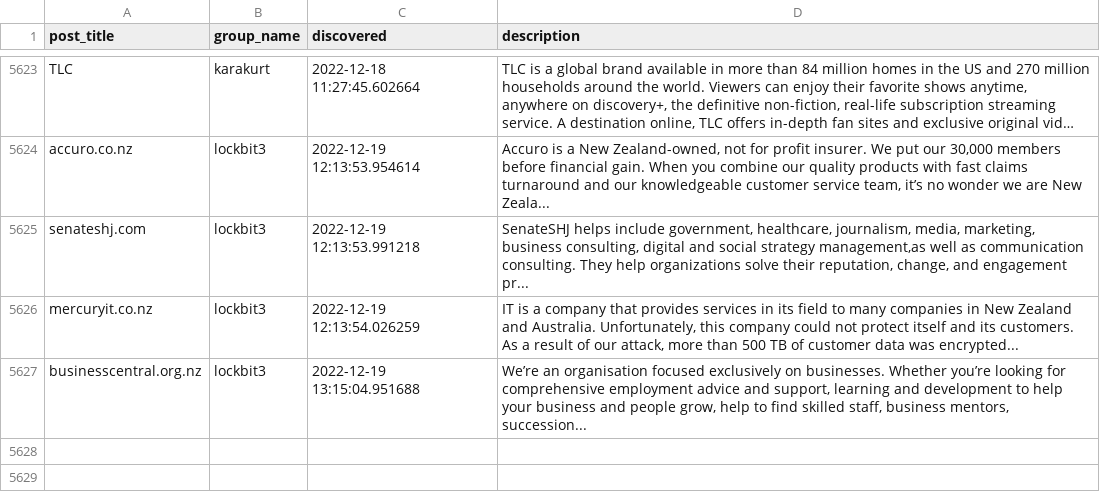
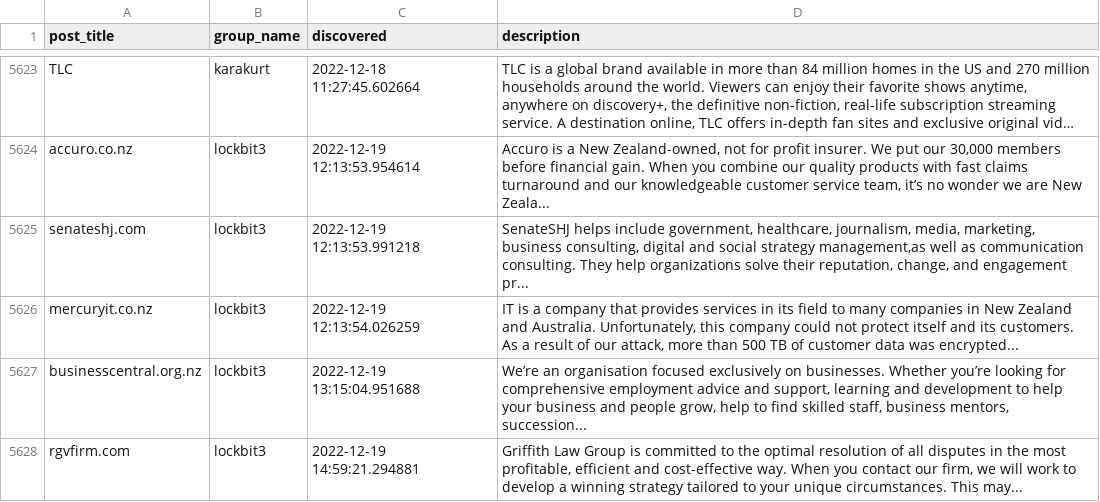
Before and after one commit to tinyx3k/ransomware.live, a CSV file: docs/posts.csv, drawn as a sheet; only a part is shown, gaps mark what is left out; long unchanged cells end in ….

```diff
--- a/docs/posts.csv
+++ b/docs/posts.csv
@@ -5627 +5627,2 @@ mercuryit.co.nz,lockbit3,2022-12-19 12:13:54.026259,"IT is a company that provid
 businesscentral.org.nz,lockbit3,2022-12-19 13:15:04.951688,"We’re an organisation focused exclusively on businesses. Whether you’re looking for comprehensive employment advice and support, learning and development to help your business and people grow, help to find skilled staff, business mentors, succession..."
+rgvfirm.com,lockbit3,2022-12-19 14:59:21.294881,"Griffith Law Group is committed to the optimal resolution of all disputes in the most profitable, efficient and cost-effective way. When you contact our firm, we will work to develop a winning strategy tailored to your unique circumstances. This may..."
```
Also changed, not shown: 33 other files.
